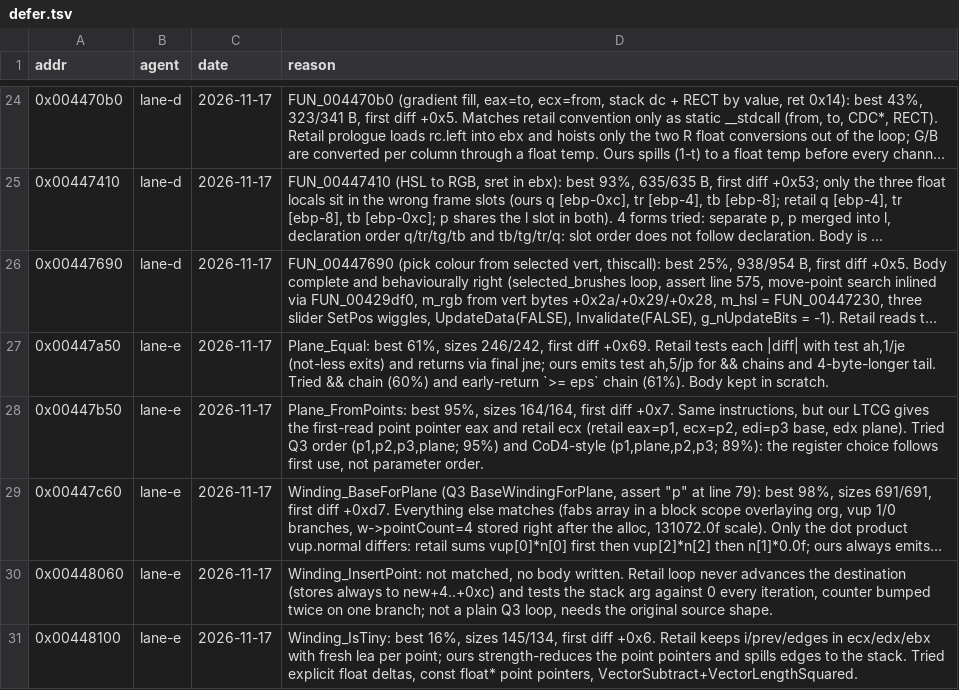
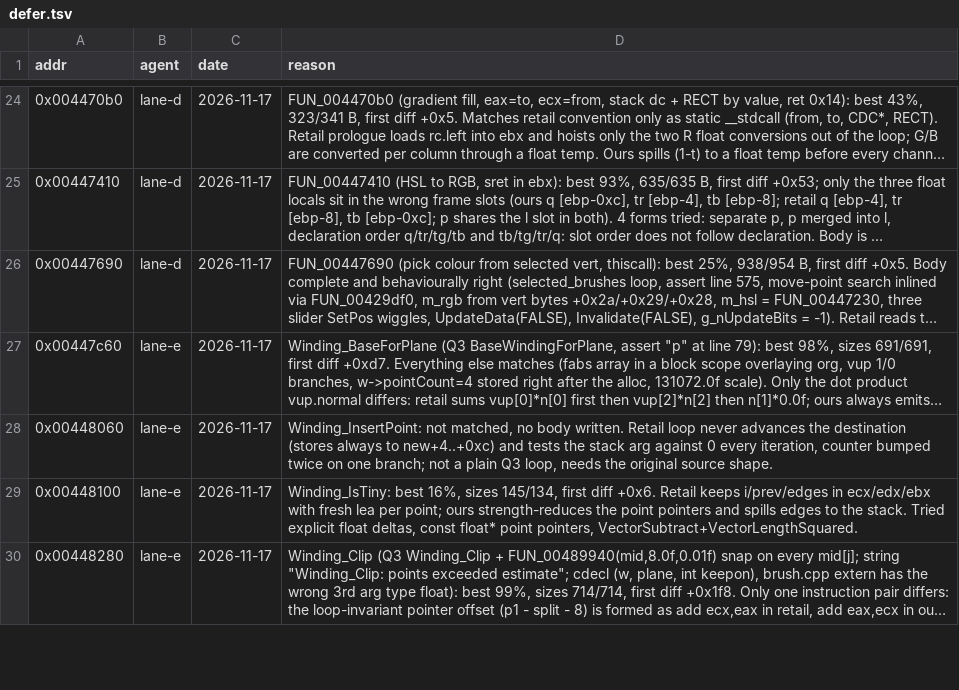
Before and after one commit to nawaftahir/cod2_wip, a TSV file: ledger/defer.tsv, drawn as a sheet; only a part is shown, gaps mark what is left out; the shorter side is filled out with more unchanged rows; long unchanged cells end in …; removed rows and columns are numbered as before the commit, all else as after; the diff covers the shown part only; the diff names each change by its address in the sheet, - before the commit and + after, or states it on an @@ line.

```diff
--- a/ledger/defer.tsv
+++ b/ledger/defer.tsv
-row 27: 0x00447a50 | lane-e | 2026-11-17 | Plane_Equal: best 61%, sizes 246/242, first diff +0x69. Retail tests each |diff| with test ah,1/je (not-less exits) and returns via final jne; ours emits test ah,5/jp for && chains and 4-byte-longer tail. Tried && chain (60%) and early-return `>= eps` chain (61%). Body kept in scratch.
-row 28: 0x00447b50 | lane-e | 2026-11-17 | Plane_FromPoints: best 95%, sizes 164/164, first diff +0x7. Same instructions, but our LTCG gives the first-read point pointer eax and retail ecx (retail eax=p1, ecx=p2, edi=p3 base, edx plane). Tried Q3 order (p1,p2,p3,plane; 95%) and CoD4-style (p1,plane,p2,p3; 89%): the register choice follows first use, not parameter order.
```
Also changed, not shown: 5 added rows and 4 removed rows elsewhere in this file, ledger/matches.tsv, 2 other files.
